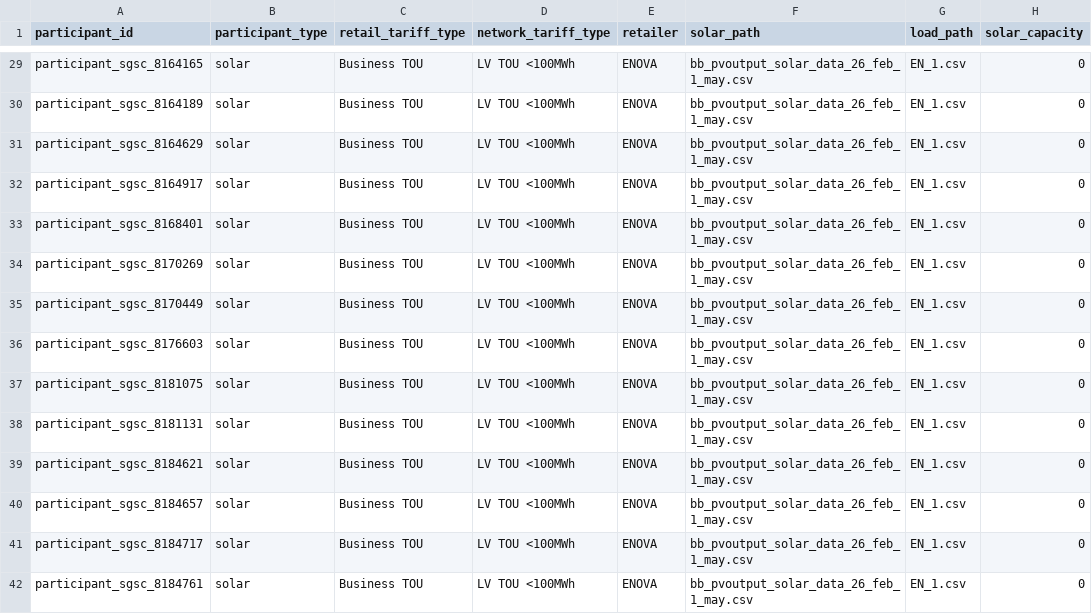
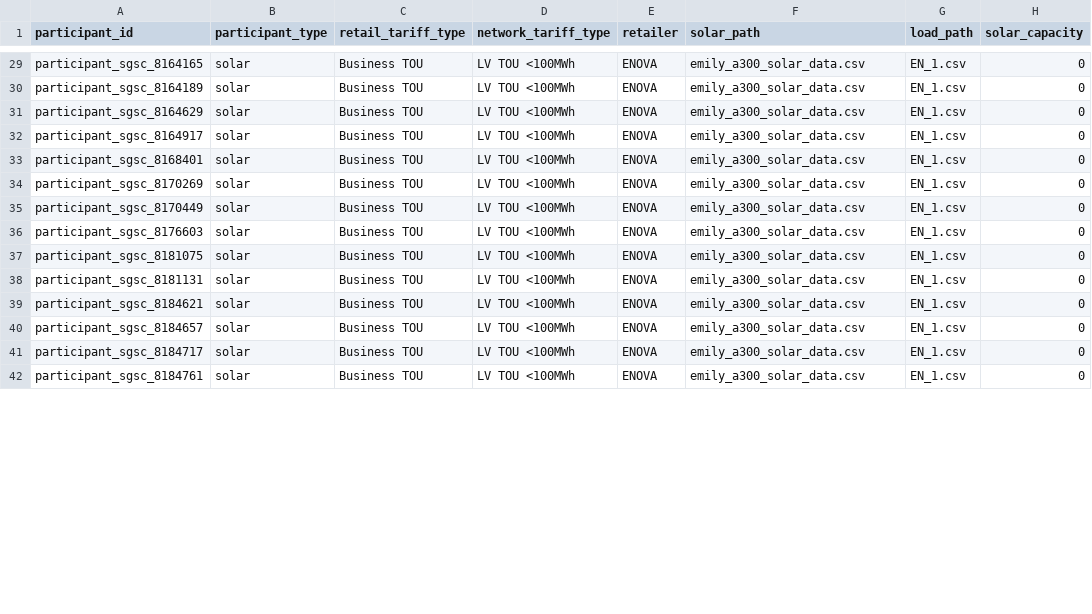
Before and after one commit to luke-marshall/embedded-network-model, a CSV file: data/emily_participant_meta_data_EN1.csv, drawn as a sheet; only a part is shown, gaps mark what is left out; the diff covers the shown part only.

Commit message:
Changed so that participant ids are referenced in both solar and load files.

```diff
--- a/data/emily_participant_meta_data_EN1.csv
+++ b/data/emily_participant_meta_data_EN1.csv
@@ -29,14 +29,14 @@ participant_id,participant_type,retail_tariff_type,network_tariff_type,retailer,
- participant_sgsc_8164165,solar,Business TOU,LV TOU <100MWh,ENOVA,bb_pvoutput_solar_data_26_feb_1_may.csv,EN_1.csv,0
- participant_sgsc_8164189,solar,Business TOU,LV TOU <100MWh,ENOVA,bb_pvoutput_solar_data_26_feb_1_may.csv,EN_1.csv,0
- participant_sgsc_8164629,solar,Business TOU,LV TOU <100MWh,ENOVA,bb_pvoutput_solar_data_26_feb_1_may.csv,EN_1.csv,0
- participant_sgsc_8164917,solar,Business TOU,LV TOU <100MWh,ENOVA,bb_pvoutput_solar_data_26_feb_1_may.csv,EN_1.csv,0
- participant_sgsc_8168401,solar,Business TOU,LV TOU <100MWh,ENOVA,bb_pvoutput_solar_data_26_feb_1_may.csv,EN_1.csv,0
- participant_sgsc_8170269,solar,Business TOU,LV TOU <100MWh,ENOVA,bb_pvoutput_solar_data_26_feb_1_may.csv,EN_1.csv,0
- participant_sgsc_8170449,solar,Business TOU,LV TOU <100MWh,ENOVA,bb_pvoutput_solar_data_26_feb_1_may.csv,EN_1.csv,0
- participant_sgsc_8176603,solar,Business TOU,LV TOU <100MWh,ENOVA,bb_pvoutput_solar_data_26_feb_1_may.csv,EN_1.csv,0
- participant_sgsc_8181075,solar,Business TOU,LV TOU <100MWh,ENOVA,bb_pvoutput_solar_data_26_feb_1_may.csv,EN_1.csv,0
- participant_sgsc_8181131,solar,Business TOU,LV TOU <100MWh,ENOVA,bb_pvoutput_solar_data_26_feb_1_may.csv,EN_1.csv,0
- participant_sgsc_8184621,solar,Business TOU,LV TOU <100MWh,ENOVA,bb_pvoutput_solar_data_26_feb_1_may.csv,EN_1.csv,0
- participant_sgsc_8184657,solar,Business TOU,LV TOU <100MWh,ENOVA,bb_pvoutput_solar_data_26_feb_1_may.csv,EN_1.csv,0
- participant_sgsc_8184717,solar,Business TOU,LV TOU <100MWh,ENOVA,bb_pvoutput_solar_data_26_feb_1_may.csv,EN_1.csv,0
- participant_sgsc_8184761,solar,Business TOU,LV TOU <100MWh,ENOVA,bb_pvoutput_solar_data_26_feb_1_may.csv,EN_1.csv,0
+participant_sgsc_8164165,solar,Business TOU,LV TOU <100MWh,ENOVA,emily_a300_solar_data.csv,EN_1.csv,0
+participant_sgsc_8164189,solar,Business TOU,LV TOU <100MWh,ENOVA,emily_a300_solar_data.csv,EN_1.csv,0
+participant_sgsc_8164629,solar,Business TOU,LV TOU <100MWh,ENOVA,emily_a300_solar_data.csv,EN_1.csv,0
+participant_sgsc_8164917,solar,Business TOU,LV TOU <100MWh,ENOVA,emily_a300_solar_data.csv,EN_1.csv,0
+participant_sgsc_8168401,solar,Business TOU,LV TOU <100MWh,ENOVA,emily_a300_solar_data.csv,EN_1.csv,0
+participant_sgsc_8170269,solar,Business TOU,LV TOU <100MWh,ENOVA,emily_a300_solar_data.csv,EN_1.csv,0
+participant_sgsc_8170449,solar,Business TOU,LV TOU <100MWh,ENOVA,emily_a300_solar_data.csv,EN_1.csv,0
+participant_sgsc_8176603,solar,Business TOU,LV TOU <100MWh,ENOVA,emily_a300_solar_data.csv,EN_1.csv,0
+participant_sgsc_8181075,solar,Business TOU,LV TOU <100MWh,ENOVA,emily_a300_solar_data.csv,EN_1.csv,0
+participant_sgsc_8181131,solar,Business TOU,LV TOU <100MWh,ENOVA,emily_a300_solar_data.csv,EN_1.csv,0
+participant_sgsc_8184621,solar,Business TOU,LV TOU <100MWh,ENOVA,emily_a300_solar_data.csv,EN_1.csv,0
+participant_sgsc_8184657,solar,Business TOU,LV TOU <100MWh,ENOVA,emily_a300_solar_data.csv,EN_1.csv,0
+participant_sgsc_8184717,solar,Business TOU,LV TOU <100MWh,ENOVA,emily_a300_solar_data.csv,EN_1.csv,0
+participant_sgsc_8184761,solar,Business TOU,LV TOU <100MWh,ENOVA,emily_a300_solar_data.csv,EN_1.csv,0
```
Also changed, not shown: 46 edited cells elsewhere in this file, 2 other files.
